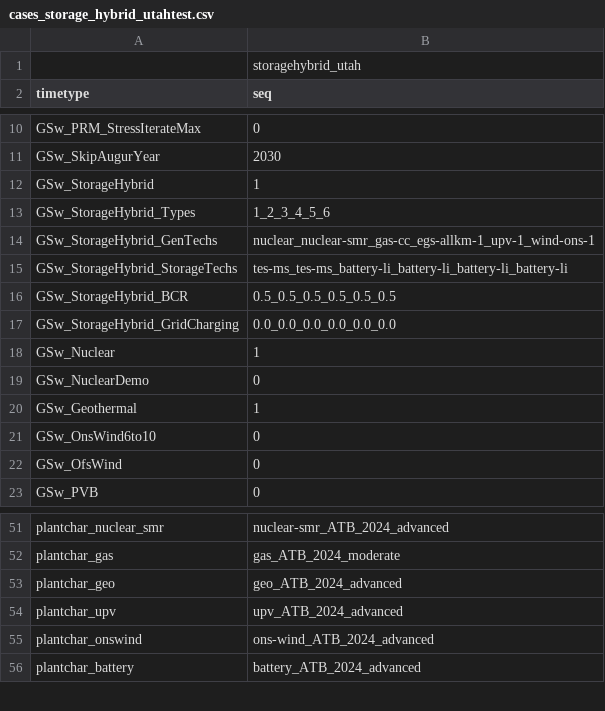
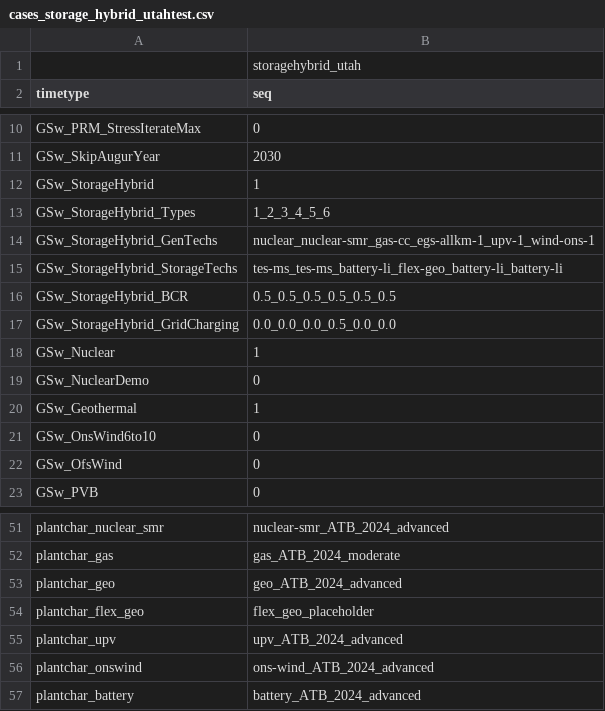
Before and after one commit to ethan-r-gallup/ReEDS-hybrid-plant, a CSV file: cases_storage_hybrid_utahtest.csv, drawn as a sheet; only a part is shown, gaps mark what is left out.

```diff
--- a/cases_storage_hybrid_utahtest.csv
+++ b/cases_storage_hybrid_utahtest.csv
@@ -14,5 +14,5 @@ GSw_StorageHybrid_Types,1_2_3_4_5_6
 GSw_StorageHybrid_GenTechs,nuclear_nuclear-smr_gas-cc_egs-allkm-1_upv-1_wind-ons-1
-GSw_StorageHybrid_StorageTechs,tes-ms_tes-ms_battery-li_battery-li_battery-li_battery-li
+GSw_StorageHybrid_StorageTechs,tes-ms_tes-ms_battery-li_flex-geo_battery-li_battery-li
 GSw_StorageHybrid_BCR,0.5_0.5_0.5_0.5_0.5_0.5
-GSw_StorageHybrid_GridCharging,0.0_0.0_0.0_0.0_0.0_0.0
+GSw_StorageHybrid_GridCharging,0.0_0.0_0.0_0.5_0.0_0.0
 GSw_Nuclear,1
@@ -53,2 +53,3 @@ plantchar_gas,gas_ATB_2024_moderate
 plantchar_geo,geo_ATB_2024_advanced
+plantchar_flex_geo,flex_geo_placeholder
 plantchar_upv,upv_ATB_2024_advanced
```
Also changed, not shown: cases.csv, inputs/plant_characteristics/dollaryear.csv, 23 other files.
